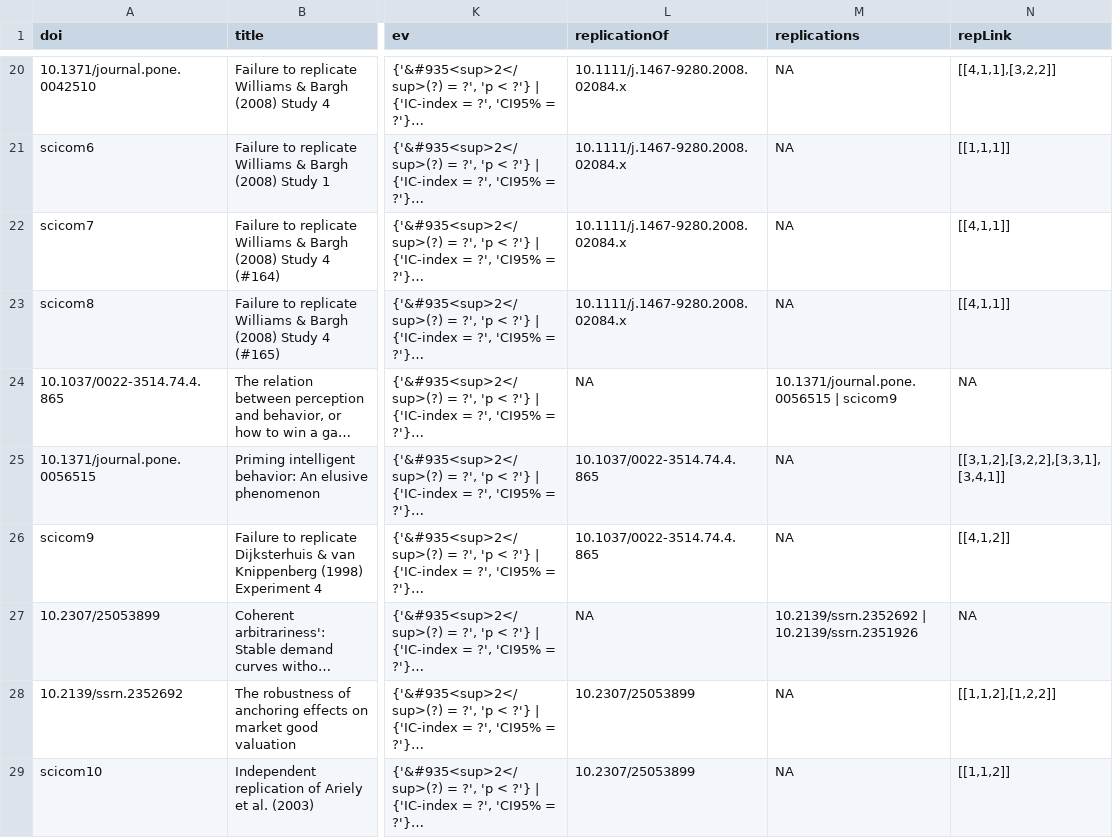
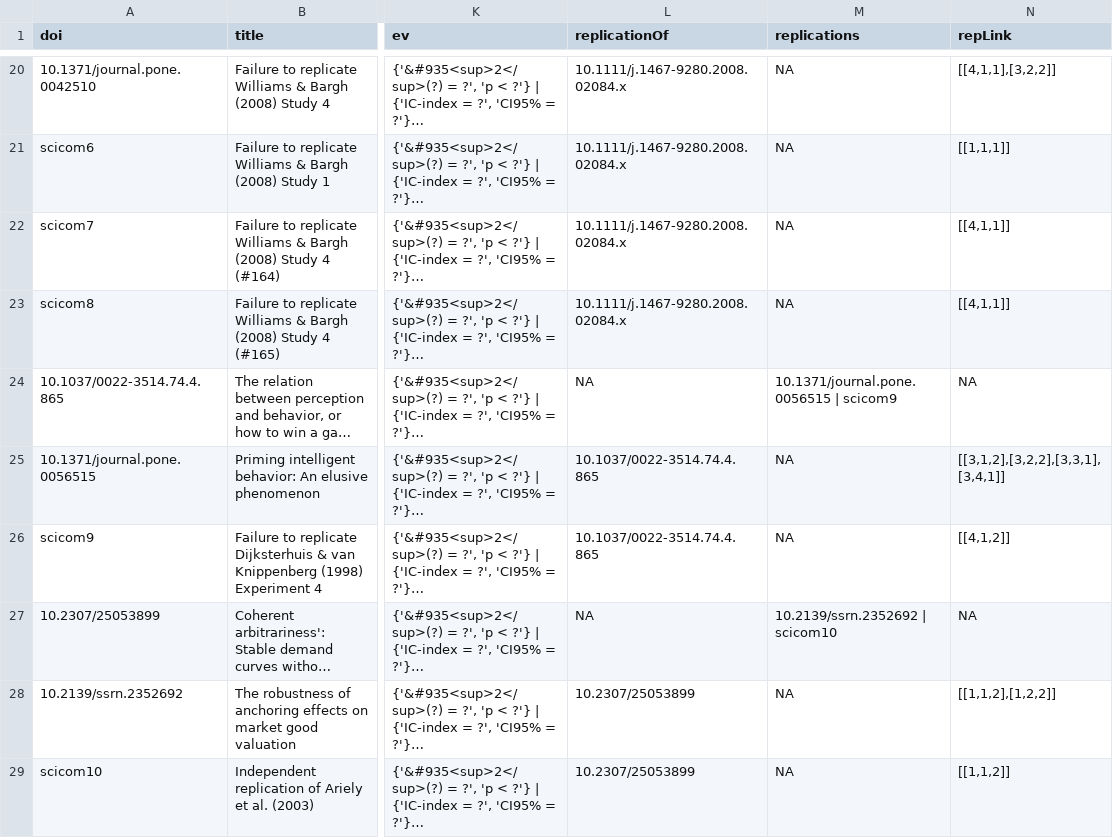
Before and after one commit to eplebel/science-commons, a CSV file: articles.csv, drawn as a sheet; only a part is shown, gaps mark what is left out; long unchanged cells end in …; the diff names each change by its address in the sheet, - before the commit and + after, or states it on an @@ line.

Commit message:
fixed replications field for Ariely et al. article

```diff
--- a/articles.csv
+++ b/articles.csv
-M27 (replications): 10.2139/ssrn.2352692 | 10.2139/ssrn.2351926
+M27 (replications): 10.2139/ssrn.2352692 | scicom10
```
